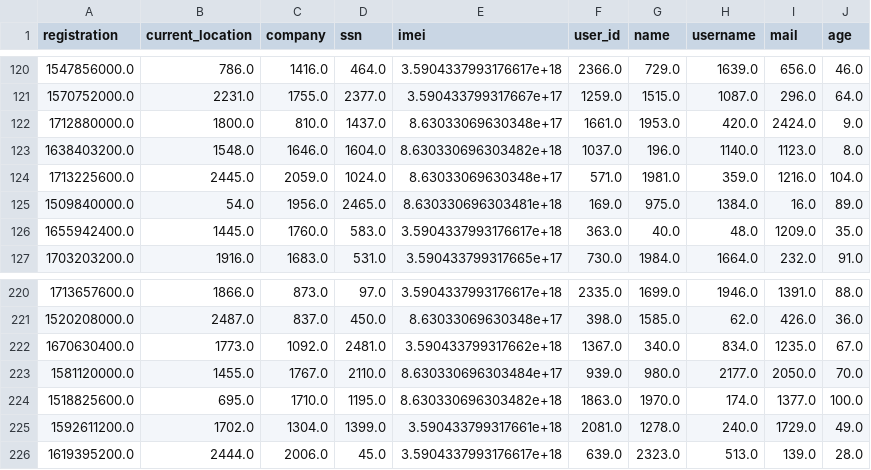
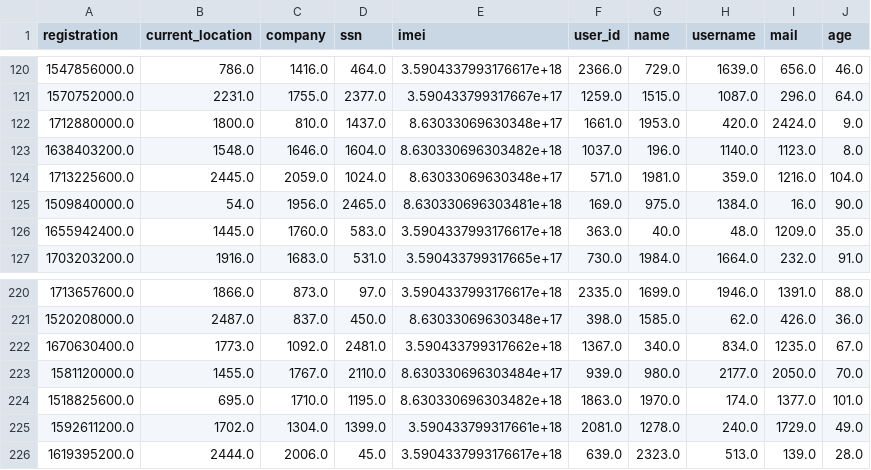
Before and after one commit to Faustynn/IAU_Project, a CSV file: datasets/024-ver1/profiles.csv, drawn as a sheet; only a part is shown, gaps mark what is left out.

```diff
--- a/datasets/024-ver1/profiles.csv
+++ b/datasets/024-ver1/profiles.csv
@@ -124,3 +124,3 @@ registration	current_location	company	ssn 	imei               	user_id	name	user
 1713225600.0	2445.0          	2059.0 	1024.0	8.63033069630348e+17	571.0  	1981.0	359.0   	1216.0	104.0
-1509840000.0	54.0            	1956.0 	2465.0	8.630330696303481e+18	169.0  	975.0	1384.0  	16.0	89.0
+1509840000.0	54.0            	1956.0 	2465.0	8.630330696303481e+18	169.0  	975.0	1384.0  	16.0	90.0
 1655942400.0	1445.0          	1760.0 	583.0	3.5904337993176617e+18	363.0  	40.0	48.0    	1209.0	35.0
@@ -223,3 +223,3 @@ registration	current_location	company	ssn 	imei               	user_id	name	user
 1581120000.0	1455.0          	1767.0 	2110.0	8.630330696303484e+17	939.0  	980.0	2177.0  	2050.0	70.0
-1518825600.0	695.0           	1710.0 	1195.0	8.630330696303482e+18	1863.0 	1970.0	174.0   	1377.0	100.0
+1518825600.0	695.0           	1710.0 	1195.0	8.630330696303482e+18	1863.0 	1970.0	174.0   	1377.0	101.0
 1592611200.0	1702.0          	1304.0 	1399.0	3.590433799317661e+18	2081.0 	1278.0	240.0   	1729.0	49.0
```
Also changed, not shown: datasets/024-ver2/profiles.csv, 1 other file.
